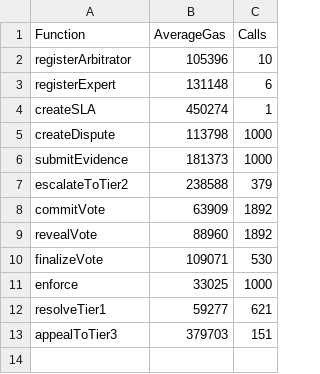
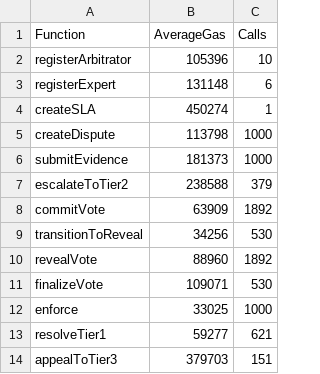
Before and after one commit to MPhuSE/adr-smart-contract-logistics, a CSV file: results/gas-report.csv, drawn as a sheet.

Commit message:
Add transitionToReveal gas measurement

```diff
--- a/results/gas-report.csv
+++ b/results/gas-report.csv
@@ -8,2 +8,3 @@ escalateToTier2,238588,379
 commitVote,63909,1892
+transitionToReveal,34256,530
 revealVote,88960,1892
```
